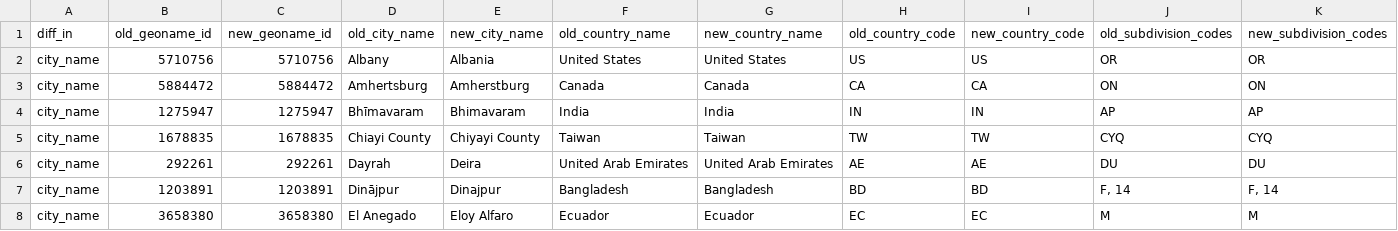
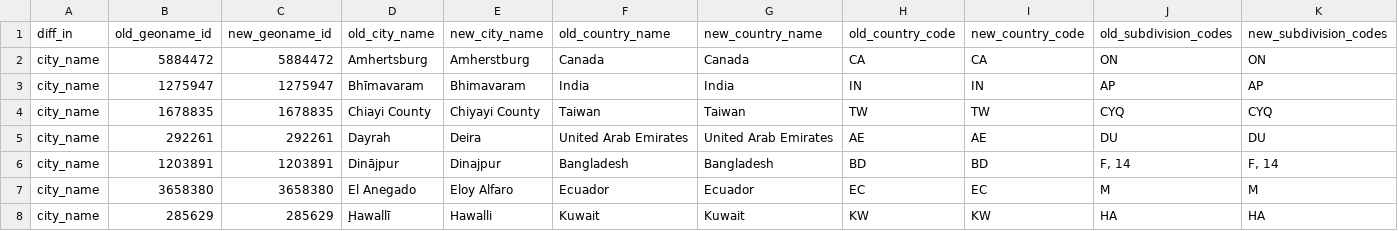
Before and after one commit to maxmind/dev-site, a CSV file: static/static/csv/GeoNames-Monthly-Diff-Report-June-2024.csv, drawn as a sheet; only a part is shown; the shorter side is filled out with more unchanged rows.

Commit message:
remove Albania Oregon name change

```diff
--- a/static/static/csv/GeoNames-Monthly-Diff-Report-June-2024.csv
+++ b/static/static/csv/GeoNames-Monthly-Diff-Report-June-2024.csv
@@ -1,3 +1,2 @@
 diff_in,old_geoname_id,new_geoname_id,old_city_name,new_city_name,old_country_name,new_country_name,old_country_code,new_country_code,old_subdivision_codes,new_subdivision_codes
-city_name,5710756,5710756,Albany,Albania,United States,United States,US,US,OR,OR
 city_name,5884472,5884472,Amhertsburg,Amherstburg,Canada,Canada,CA,CA,ON,ON
```
